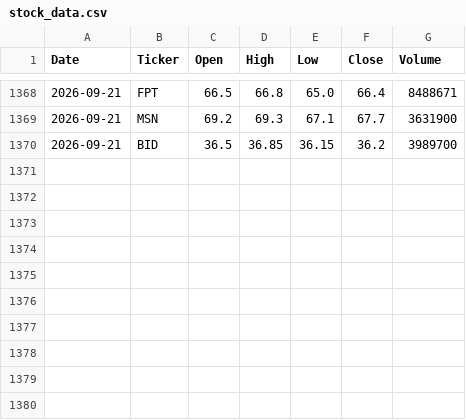
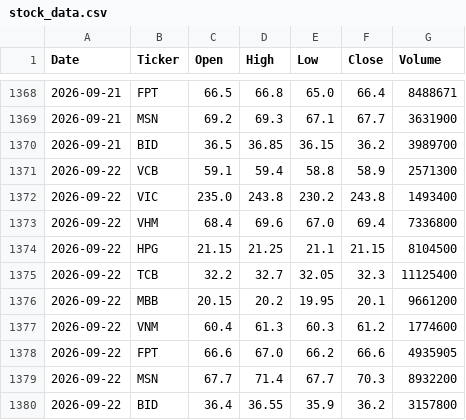
Before and after one commit to nthang0808/vnstock-data, a CSV file: data/stock_data.csv, drawn as a sheet; only a part is shown, gaps mark what is left out.

```diff
--- a/data/stock_data.csv
+++ b/data/stock_data.csv
@@ -1370 +1370,11 @@ Date,Ticker,Open,High,Low,Close,Volume
 2026-09-21,BID,36.5,36.85,36.15,36.2,3989700
+2026-09-22,VCB,59.1,59.4,58.8,58.9,2571300
+2026-09-22,VIC,235.0,243.8,230.2,243.8,1493400
+2026-09-22,VHM,68.4,69.6,67.0,69.4,7336800
+2026-09-22,HPG,21.15,21.25,21.1,21.15,8104500
+2026-09-22,TCB,32.2,32.7,32.05,32.3,11125400
+2026-09-22,MBB,20.15,20.2,19.95,20.1,9661200
+2026-09-22,VNM,60.4,61.3,60.3,61.2,1774600
+2026-09-22,FPT,66.6,67.0,66.2,66.6,4935905
+2026-09-22,MSN,67.7,71.4,67.7,70.3,8932200
+2026-09-22,BID,36.4,36.55,35.9,36.2,3157800
```
Also changed, not shown: 1 other file.
